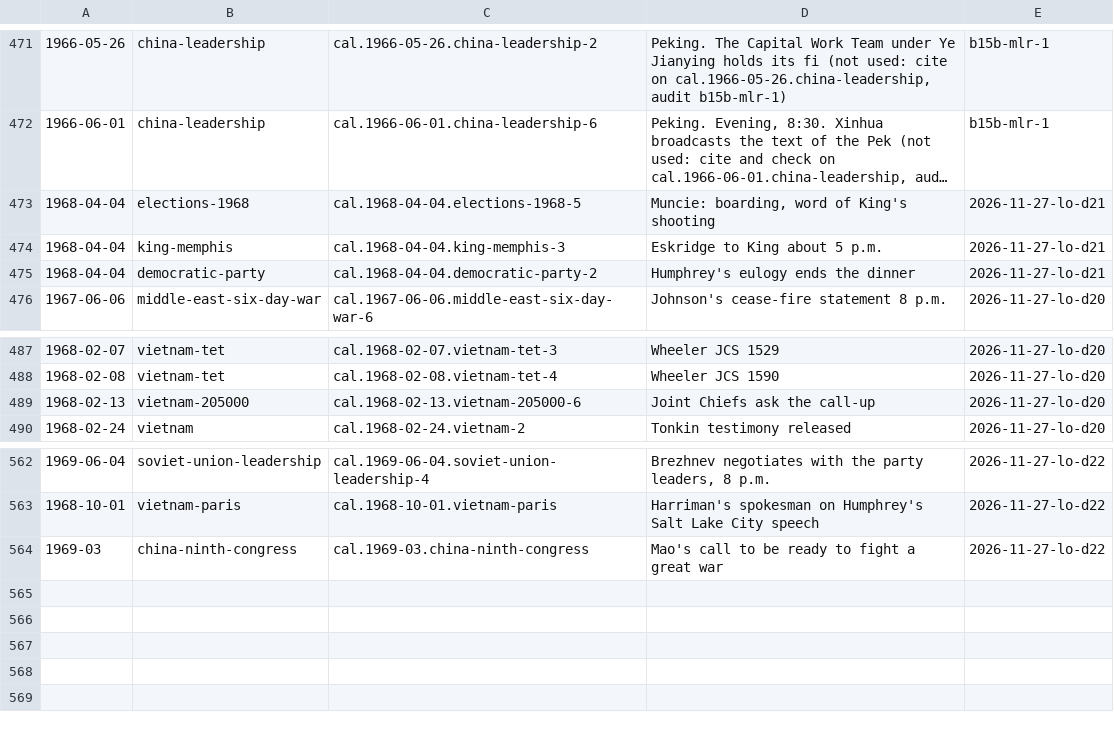
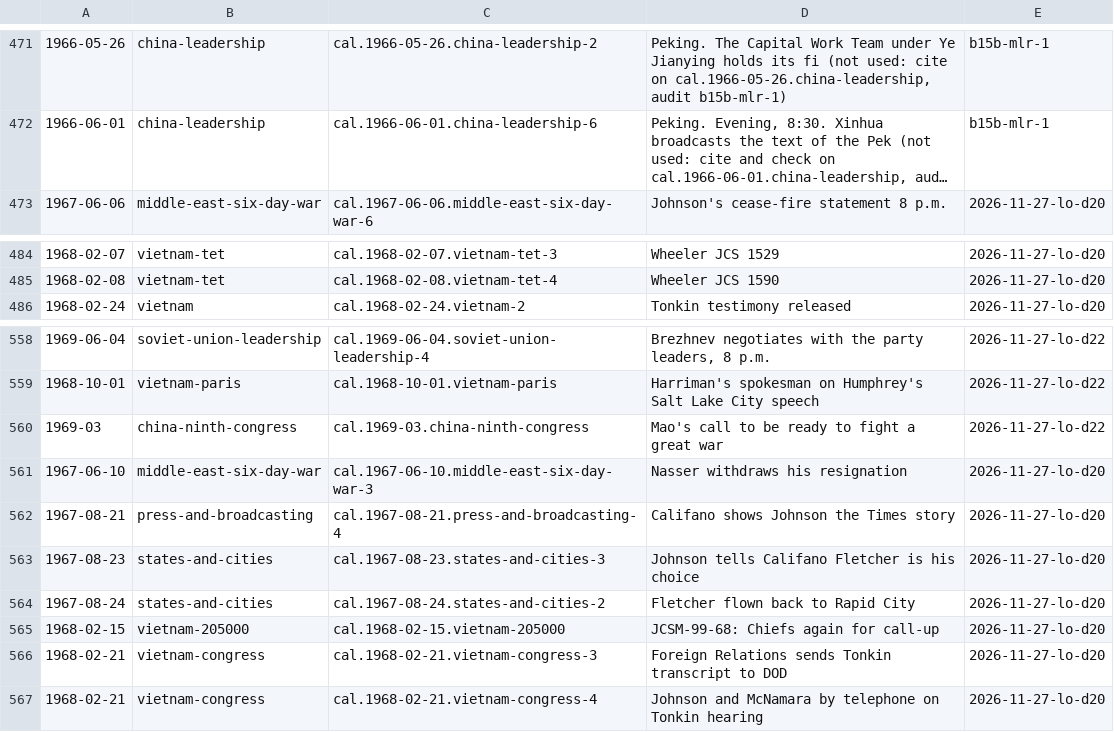
Before and after one commit to Impending2223/bib, a TSV file: inbox/new-entries.tsv, drawn as a sheet; only a part is shown, gaps mark what is left out; long unchanged cells end in …; removed rows and columns are numbered as before the commit, all else as after; the diff names each change by its address in the sheet, - before the commit and + after, or states it on an @@ line.

```diff
--- a/inbox/new-entries.tsv
+++ b/inbox/new-entries.tsv
-row 473: 1968-04-04 | elections-1968 | cal.1968-04-04.elections-1968-5 | Muncie: boarding, word of King's shooting | 2026-11-27-lo-d21
-row 474: 1968-04-04 | king-memphis | cal.1968-04-04.king-memphis-3 | Eskridge to King about 5 p.m. | 2026-11-27-lo-d21
-row 475: 1968-04-04 | democratic-party | cal.1968-04-04.democratic-party-2 | Humphrey's eulogy ends the dinner | 2026-11-27-lo-d21
-row 489: 1968-02-13 | vietnam-205000 | cal.1968-02-13.vietnam-205000-6 | Joint Chiefs ask the call-up | 2026-11-27-lo-d20
+row 561: 1967-06-10 | middle-east-six-day-war | cal.1967-06-10.middle-east-six-day-war-3 | Nasser withdraws his resignation | 2026-11-27-lo-d20
+row 562: 1967-08-21 | press-and-broadcasting | cal.1967-08-21.press-and-broadcasting-4 | Califano shows Johnson the Times story | 2026-11-27-lo-d20
+row 563: 1967-08-23 | states-and-cities | cal.1967-08-23.states-and-cities-3 | Johnson tells Califano Fletcher is his choice | 2026-11-27-lo-d20
+row 564: 1967-08-24 | states-and-cities | cal.1967-08-24.states-and-cities-2 | Fletcher flown back to Rapid City | 2026-11-27-lo-d20
+row 565: 1968-02-15 | vietnam-205000 | cal.1968-02-15.vietnam-205000 | JCSM-99-68: Chiefs again for call-up | 2026-11-27-lo-d20
+row 566: 1968-02-21 | vietnam-congress | cal.1968-02-21.vietnam-congress-3 | Foreign Relations sends Tonkin transcript to DOD | 2026-11-27-lo-d20
+row 567: 1968-02-21 | vietnam-congress | cal.1968-02-21.vietnam-congress-4 | Johnson and McNamara by telephone on Tonkin hearing | 2026-11-27-lo-d20
```
Also changed, not shown: notes/leftovers/2026-11-26.tsv, 6 other files.
